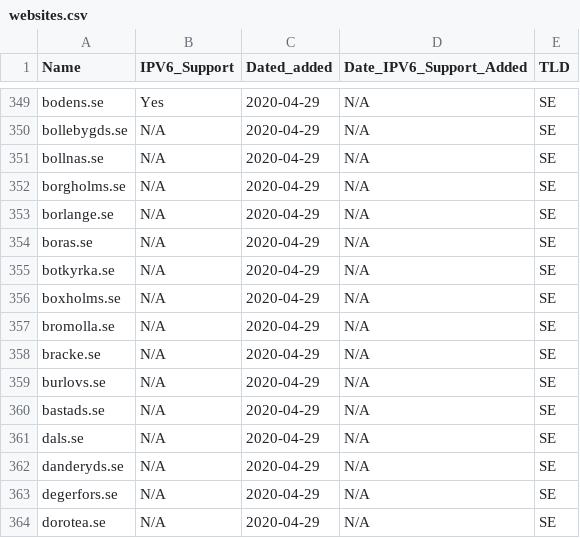
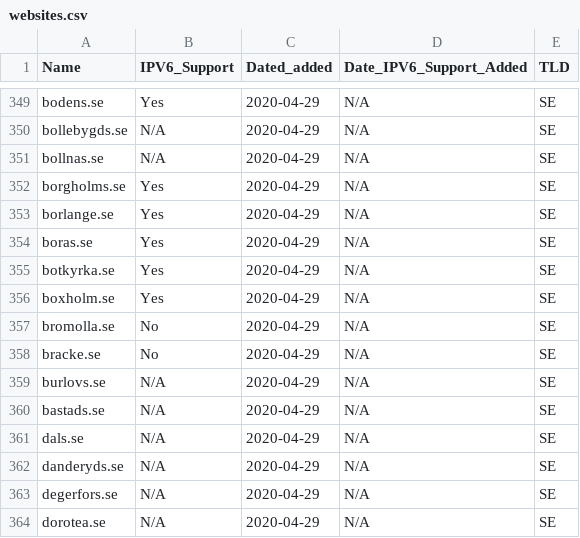
Before and after one commit to KarabroAB/ipv6supportlist, a CSV file: websites.csv, drawn as a sheet; only a part is shown, gaps mark what is left out.

Commit message:
Update websites.csv

```diff
--- a/websites.csv
+++ b/websites.csv
@@ -351,9 +351,9 @@ bollebygds.se,N/A,2020-04-29,N/A,SE
 bollnas.se,N/A,2020-04-29,N/A,SE
-borgholms.se,N/A,2020-04-29,N/A,SE
-borlange.se,N/A,2020-04-29,N/A,SE
-boras.se,N/A,2020-04-29,N/A,SE
-botkyrka.se,N/A,2020-04-29,N/A,SE
-boxholms.se,N/A,2020-04-29,N/A,SE
-bromolla.se,N/A,2020-04-29,N/A,SE
-bracke.se,N/A,2020-04-29,N/A,SE
+borgholms.se,Yes,2020-04-29,N/A,SE
+borlange.se,Yes,2020-04-29,N/A,SE
+boras.se,Yes,2020-04-29,N/A,SE
+botkyrka.se,Yes,2020-04-29,N/A,SE
+boxholm.se,Yes,2020-04-29,N/A,SE
+bromolla.se,No,2020-04-29,N/A,SE
+bracke.se,No,2020-04-29,N/A,SE
 burlovs.se,N/A,2020-04-29,N/A,SE
```
